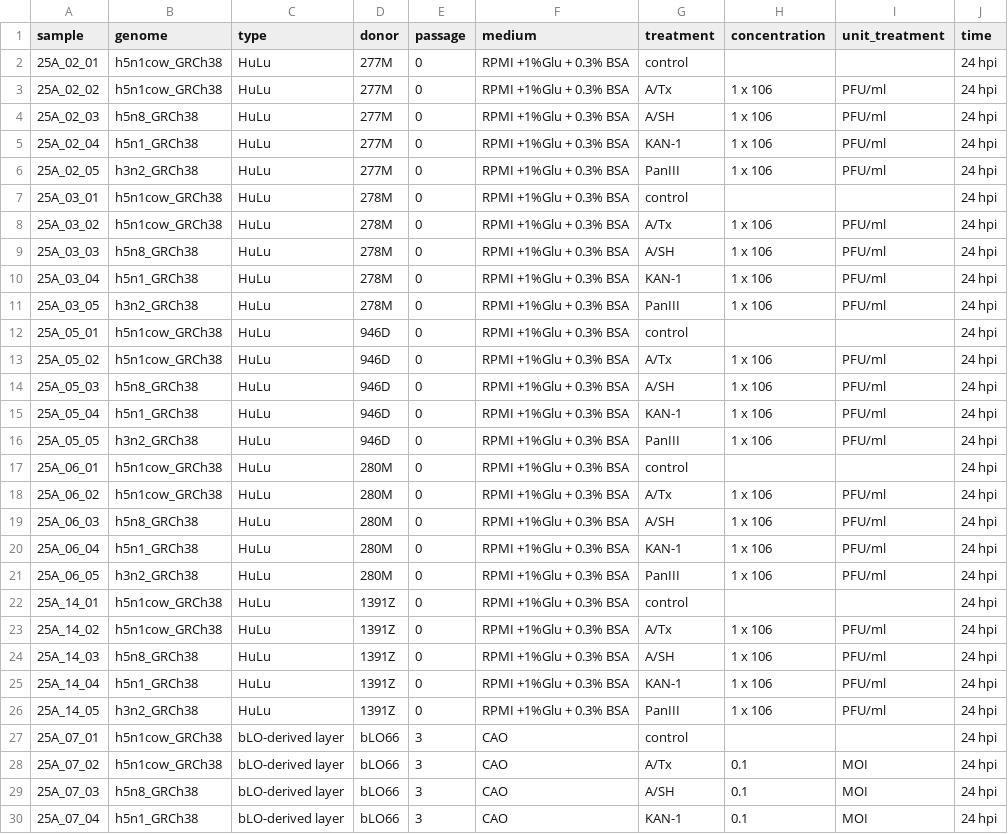
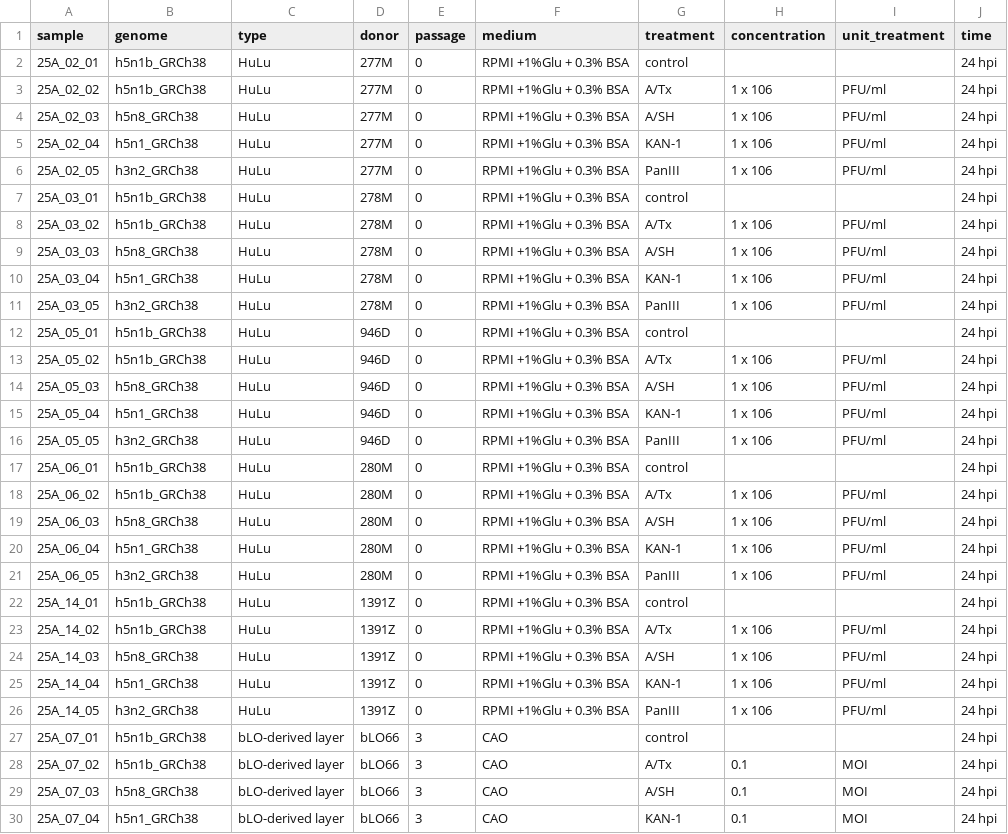
Before and after one commit to buchauer-lab/H5N1bRisk, a CSV file: h5n1meta.csv, drawn as a sheet; only a part is shown; the diff covers the shown part only.

Commit message:
update metadata

```diff
--- a/h5n1meta.csv
+++ b/h5n1meta.csv
@@ -1,4 +1,4 @@
 sample,genome,type,donor,passage,medium,treatment,concentration,unit_treatment,time
-25A_02_01,h5n1cow_GRCh38,HuLu,277M,0,RPMI +1%Glu + 0.3% BSA ,control,,,24 hpi
-25A_02_02,h5n1cow_GRCh38,HuLu,277M,0,RPMI +1%Glu + 0.3% BSA ,A/Tx,1 x 106, PFU/ml,24 hpi
+25A_02_01,h5n1b_GRCh38,HuLu,277M,0,RPMI +1%Glu + 0.3% BSA ,control,,,24 hpi
+25A_02_02,h5n1b_GRCh38,HuLu,277M,0,RPMI +1%Glu + 0.3% BSA ,A/Tx,1 x 106, PFU/ml,24 hpi
 25A_02_03,h5n8_GRCh38,HuLu,277M,0,RPMI +1%Glu + 0.3% BSA ,A/SH,1 x 106, PFU/ml,24 hpi
@@ -6,4 +6,4 @@
 25A_02_05,h3n2_GRCh38,HuLu,277M,0,RPMI +1%Glu + 0.3% BSA ,PanIII,1 x 106, PFU/ml,24 hpi
-25A_03_01,h5n1cow_GRCh38,HuLu,278M,0,RPMI +1%Glu + 0.3% BSA ,control,,,24 hpi
-25A_03_02,h5n1cow_GRCh38,HuLu,278M,0,RPMI +1%Glu + 0.3% BSA ,A/Tx,1 x 106, PFU/ml,24 hpi
+25A_03_01,h5n1b_GRCh38,HuLu,278M,0,RPMI +1%Glu + 0.3% BSA ,control,,,24 hpi
+25A_03_02,h5n1b_GRCh38,HuLu,278M,0,RPMI +1%Glu + 0.3% BSA ,A/Tx,1 x 106, PFU/ml,24 hpi
 25A_03_03,h5n8_GRCh38,HuLu,278M,0,RPMI +1%Glu + 0.3% BSA ,A/SH,1 x 106, PFU/ml,24 hpi
@@ -11,4 +11,4 @@
 25A_03_05,h3n2_GRCh38,HuLu,278M,0,RPMI +1%Glu + 0.3% BSA ,PanIII,1 x 106, PFU/ml,24 hpi
-25A_05_01,h5n1cow_GRCh38,HuLu,946D,0,RPMI +1%Glu + 0.3% BSA ,control,,,24 hpi
-25A_05_02,h5n1cow_GRCh38,HuLu,946D,0,RPMI +1%Glu + 0.3% BSA ,A/Tx,1 x 106, PFU/ml,24 hpi
+25A_05_01,h5n1b_GRCh38,HuLu,946D,0,RPMI +1%Glu + 0.3% BSA ,control,,,24 hpi
+25A_05_02,h5n1b_GRCh38,HuLu,946D,0,RPMI +1%Glu + 0.3% BSA ,A/Tx,1 x 106, PFU/ml,24 hpi
 25A_05_03,h5n8_GRCh38,HuLu,946D,0,RPMI +1%Glu + 0.3% BSA ,A/SH,1 x 106, PFU/ml,24 hpi
@@ -16,4 +16,4 @@
 25A_05_05,h3n2_GRCh38,HuLu,946D,0,RPMI +1%Glu + 0.3% BSA ,PanIII,1 x 106, PFU/ml,24 hpi
-25A_06_01,h5n1cow_GRCh38,HuLu,280M,0,RPMI +1%Glu + 0.3% BSA ,control,,,24 hpi
-25A_06_02,h5n1cow_GRCh38,HuLu,280M,0,RPMI +1%Glu + 0.3% BSA ,A/Tx,1 x 106, PFU/ml,24 hpi
+25A_06_01,h5n1b_GRCh38,HuLu,280M,0,RPMI +1%Glu + 0.3% BSA ,control,,,24 hpi
+25A_06_02,h5n1b_GRCh38,HuLu,280M,0,RPMI +1%Glu + 0.3% BSA ,A/Tx,1 x 106, PFU/ml,24 hpi
 25A_06_03,h5n8_GRCh38,HuLu,280M,0,RPMI +1%Glu + 0.3% BSA ,A/SH,1 x 106, PFU/ml,24 hpi
@@ -21,4 +21,4 @@
 25A_06_05,h3n2_GRCh38,HuLu,280M,0,RPMI +1%Glu + 0.3% BSA ,PanIII,1 x 106, PFU/ml,24 hpi
-25A_14_01,h5n1cow_GRCh38,HuLu,1391Z,0,RPMI +1%Glu + 0.3% BSA ,control,,,24 hpi
-25A_14_02,h5n1cow_GRCh38,HuLu,1391Z,0,RPMI +1%Glu + 0.3% BSA ,A/Tx,1 x 106, PFU/ml,24 hpi
+25A_14_01,h5n1b_GRCh38,HuLu,1391Z,0,RPMI +1%Glu + 0.3% BSA ,control,,,24 hpi
+25A_14_02,h5n1b_GRCh38,HuLu,1391Z,0,RPMI +1%Glu + 0.3% BSA ,A/Tx,1 x 106, PFU/ml,24 hpi
 25A_14_03,h5n8_GRCh38,HuLu,1391Z,0,RPMI +1%Glu + 0.3% BSA ,A/SH,1 x 106, PFU/ml,24 hpi
@@ -26,4 +26,4 @@
 25A_14_05,h3n2_GRCh38,HuLu,1391Z,0,RPMI +1%Glu + 0.3% BSA ,PanIII,1 x 106, PFU/ml,24 hpi
-25A_07_01,h5n1cow_GRCh38,bLO-derived layer,bLO66,3,CAO,control,,,24 hpi
-25A_07_02,h5n1cow_GRCh38,bLO-derived layer,bLO66,3,CAO,A/Tx,0.1,MOI,24 hpi
+25A_07_01,h5n1b_GRCh38,bLO-derived layer,bLO66,3,CAO,control,,,24 hpi
+25A_07_02,h5n1b_GRCh38,bLO-derived layer,bLO66,3,CAO,A/Tx,0.1,MOI,24 hpi
 25A_07_03,h5n8_GRCh38,bLO-derived layer,bLO66,3,CAO,A/SH,0.1,MOI,24 hpi
```
Also changed, not shown: 14 edited cells elsewhere in this file.
